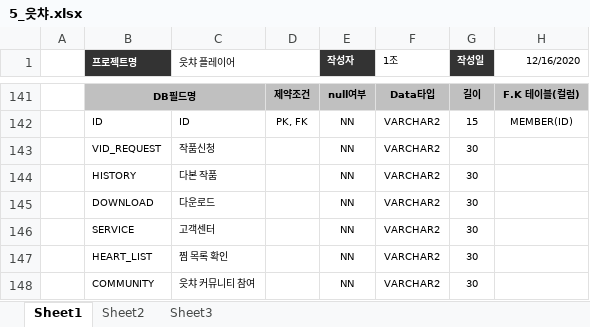
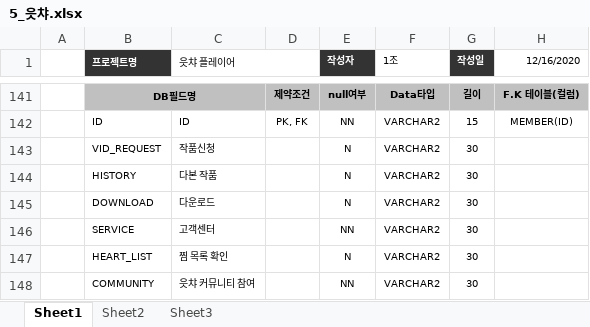
Before and after one commit to Limy-901/Oracle-Mini_Project, an Excel workbook: 5_읏챠.xlsx, sheet Sheet1, drawn as a sheet; only a part is shown, gaps mark what is left out; values as stored, in another font and other column widths than the file's, no borders; the diff names each change by its address in the sheet, - before the commit and + after, or states it on an @@ line.

```diff
--- a/5_읏챠.xlsx (sheet Sheet1)
+++ b/5_읏챠.xlsx (sheet Sheet1)
-E143:E145 (작성자): NN
+E143:E145 (작성자): N
-E147 (작성자): NN
+E147 (작성자): N
```
Also changed, not shown: 1 other file.
